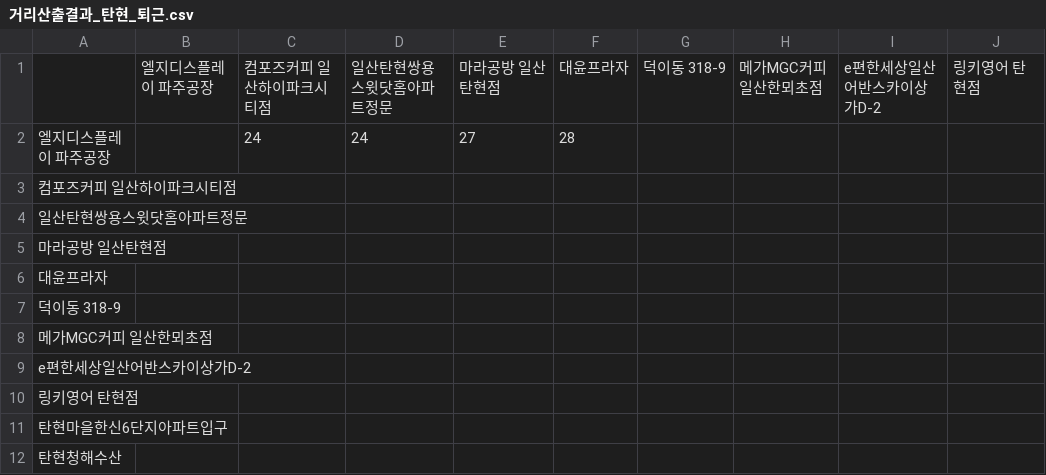
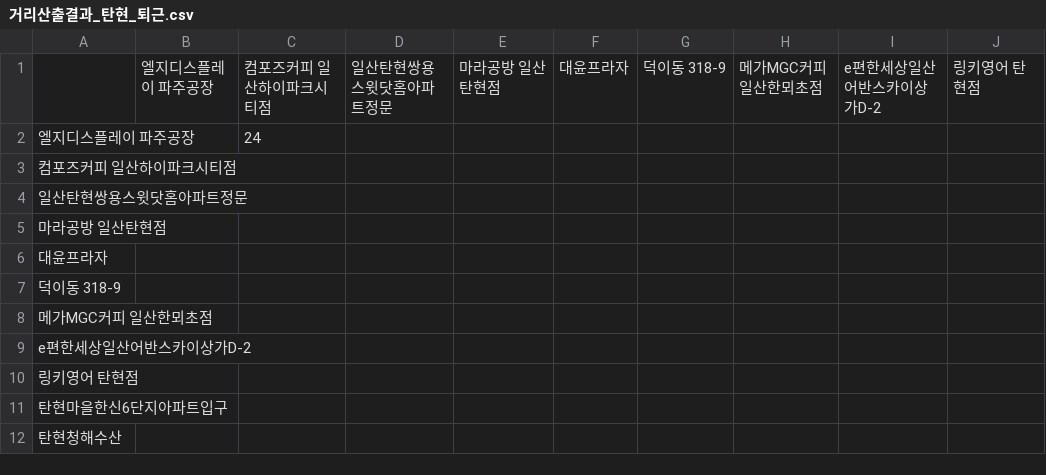
Before and after one commit to sgw0214/VSC, a CSV file: 거리산출결과_탄현_퇴근.csv, drawn as a sheet; only a part is shown; the diff names each change by its address in the sheet, - before the commit and + after, or states it on an @@ line.

Commit message:
--- Auto Git Commit ---

```diff
--- a/거리산출결과_탄현_퇴근.csv
+++ b/거리산출결과_탄현_퇴근.csv
-D2: 24
+D2: (empty)
-E2: 27
+E2: (empty)
-F2: 28
+F2: (empty)
```
